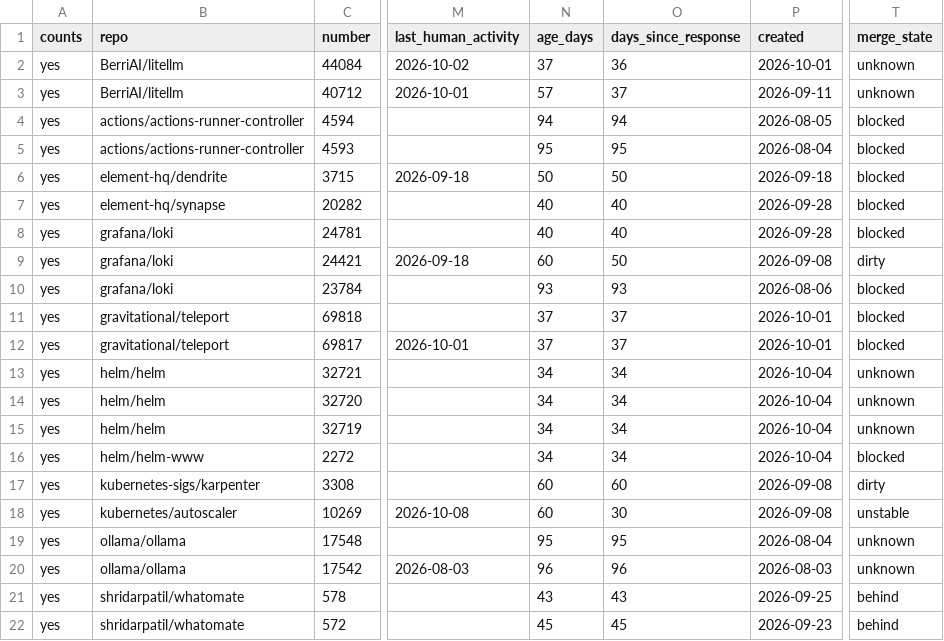
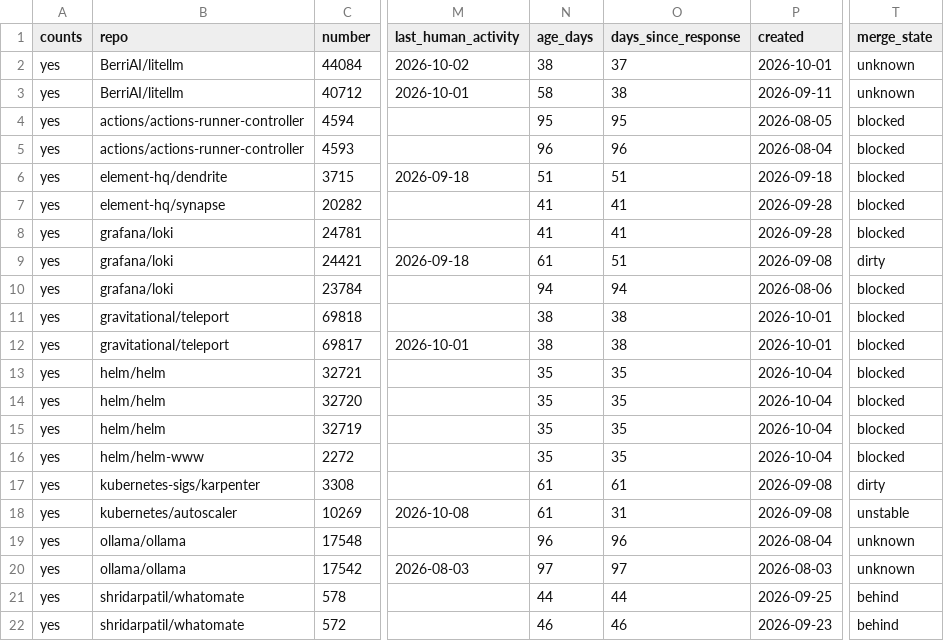
Before and after one commit to ankit373/ankit373, a CSV file: oss/tracker.csv, drawn as a sheet; only a part is shown, gaps mark what is left out; the diff covers the shown part only; the diff names each change by its address in the sheet, - before the commit and + after, or states it on an @@ line.

```diff
--- a/oss/tracker.csv
+++ b/oss/tracker.csv
-N2 (age_days): 37
+N2 (age_days): 38
-O2 (days_since_response): 36
+O2 (days_since_response): 37
-N3 (age_days): 57
+N3 (age_days): 58
-O3 (days_since_response): 37
+O3 (days_since_response): 38
-N4 (age_days): 94
+N4 (age_days): 95
-O4 (days_since_response): 94
+O4 (days_since_response): 95
-N5 (age_days): 95
+N5 (age_days): 96
-O5 (days_since_response): 95
+O5 (days_since_response): 96
-N6 (age_days): 50
+N6 (age_days): 51
-O6 (days_since_response): 50
+O6 (days_since_response): 51
-N7:N8 (age_days): 40
+N7:N8 (age_days): 41
-O7:O8 (days_since_response): 40
+O7:O8 (days_since_response): 41
-N9 (age_days): 60
+N9 (age_days): 61
-O9 (days_since_response): 50
+O9 (days_since_response): 51
-N10 (age_days): 93
+N10 (age_days): 94
-O10 (days_since_response): 93
+O10 (days_since_response): 94
-N11:N12 (age_days): 37
+N11:N12 (age_days): 38
-O11:O12 (days_since_response): 37
+O11:O12 (days_since_response): 38
-N13:N16 (age_days): 34
+N13:N16 (age_days): 35
-O13:O16 (days_since_response): 34
+O13:O16 (days_since_response): 35
-T13:T15 (merge_state): unknown
+T13:T15 (merge_state): blocked
-N17:N18 (age_days): 60
+N17:N18 (age_days): 61
-O17 (days_since_response): 60
+O17 (days_since_response): 61
-O18 (days_since_response): 30
+O18 (days_since_response): 31
-N19 (age_days): 95
+N19 (age_days): 96
-O19 (days_since_response): 95
+O19 (days_since_response): 96
-N20 (age_days): 96
+N20 (age_days): 97
-O20 (days_since_response): 96
+O20 (days_since_response): 97
-N21 (age_days): 43
+N21 (age_days): 44
-O21 (days_since_response): 43
+O21 (days_since_response): 44
-N22 (age_days): 45
+N22 (age_days): 46
-O22 (days_since_response): 45
+O22 (days_since_response): 46
```
Also changed, not shown: 1 added row, 1 removed row and 18 edited cells elsewhere in this file, 1 other file.
